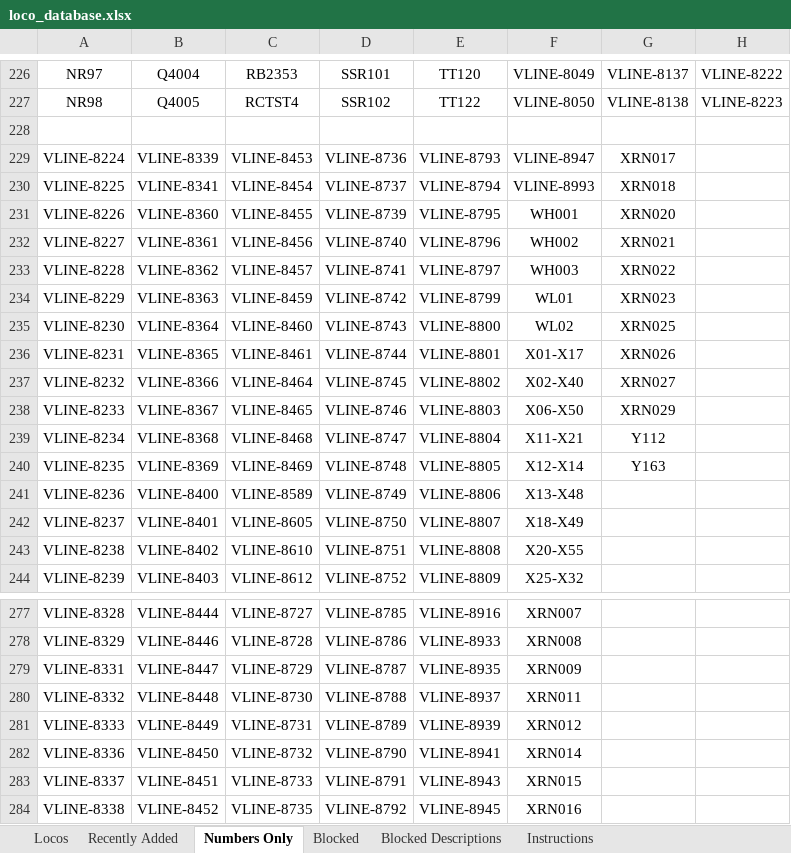
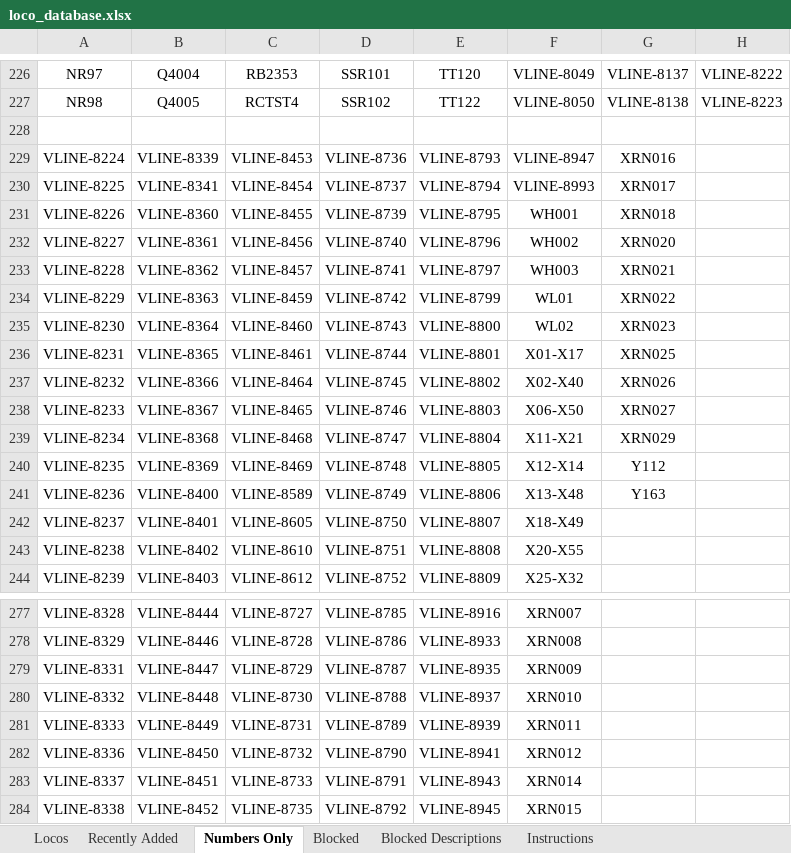
Before and after one commit to grahame21/railops-frontend, an Excel workbook: downloads/loco_database.xlsx, sheet Numbers Only, drawn as a sheet; only a part is shown, gaps mark what is left out; values as stored, in another font and other column widths than the file's, no borders; the diff names each change by its address in the sheet, - before the commit and + after, or states it on an @@ line.

```diff
--- a/downloads/loco_database.xlsx (sheet Numbers Only)
+++ b/downloads/loco_database.xlsx (sheet Numbers Only)
-G229: XRN017
+G229: XRN016
-G230: XRN018
+G230: XRN017
-G231: XRN020
+G231: XRN018
-G232: XRN021
+G232: XRN020
-G233: XRN022
+G233: XRN021
-G234: XRN023
+G234: XRN022
-G235: XRN025
+G235: XRN023
-G236: XRN026
+G236: XRN025
-G237: XRN027
+G237: XRN026
-G238: XRN029
+G238: XRN027
-G239: Y112
+G239: XRN029
-G240: Y163
+G240: Y112
-G241: (empty)
+G241: Y163
-F280: XRN011
+F280: XRN010
-F281: XRN012
+F281: XRN011
-F282: XRN014
+F282: XRN012
-F283: XRN015
+F283: XRN014
-F284: XRN016
+F284: XRN015
```
Also changed, not shown: sheet Locos, sheet Recently Added, downloads/loco_numbers_only.xlsx, 3 other files.
